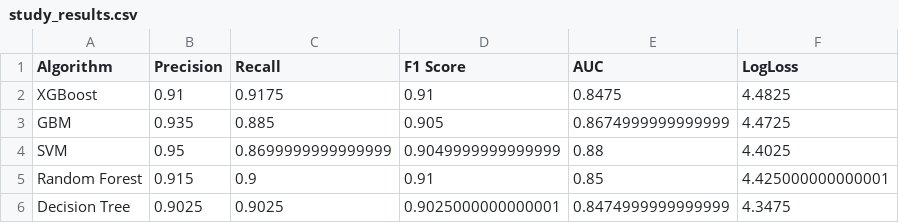
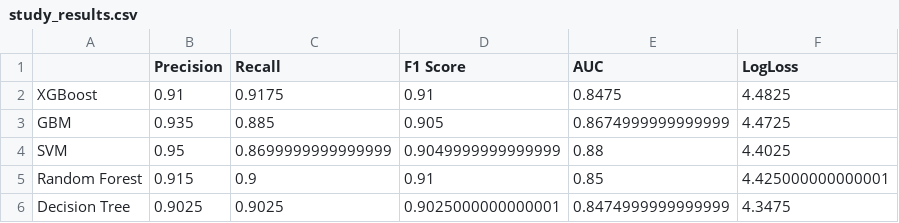
Before and after one commit to pommier1989235/Project-FDS, a CSV file: study_results.csv, drawn as a sheet.

```diff
--- a/study_results.csv
+++ b/study_results.csv
@@ -1,2 +1,2 @@
-Algorithm,Precision,Recall,F1 Score,AUC,LogLoss
+ ,Precision,Recall,F1 Score,AUC,LogLoss
 XGBoost,0.91,0.9175,0.91,0.8475,4.4825
```
Also changed, not shown: 1 other file.
